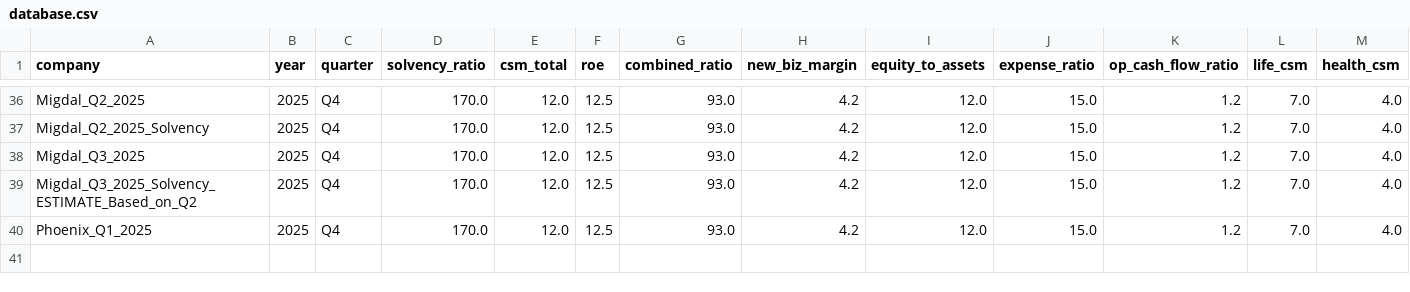
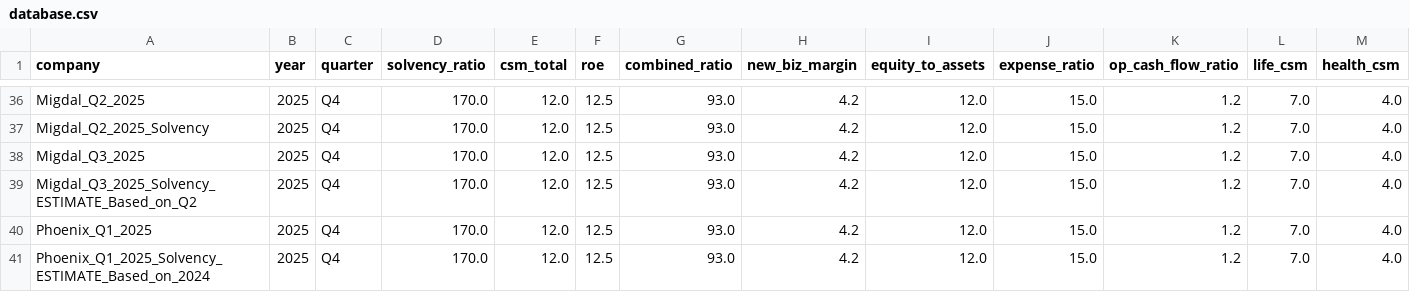
Before and after one commit to ttom500-hash/isr-insight-pro, a CSV file: data/database.csv, drawn as a sheet; only a part is shown, gaps mark what is left out; rows hold the shown columns only; the diff names each change by its address in the sheet, - before the commit and + after, or states it on an @@ line.

Commit message:
Apex Auto-Sync: Phoenix_Q1_2025_Solvency_ESTIMATE_Based_on_2024

```diff
--- a/data/database.csv
+++ b/data/database.csv
+row 41: Phoenix_Q1_2025_Solvency_ESTIMATE_Based_on_2024 | 2025 | Q4 | 170.0 | 12.0 | 12.5 | 93.0 | 4.2 | 12.0 | 15.0 | 1.2 | 7.0 | 4.0
```
